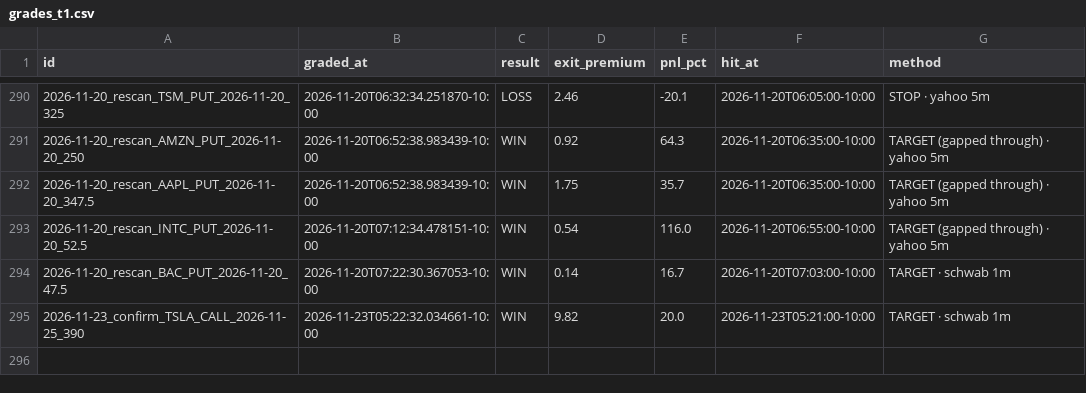
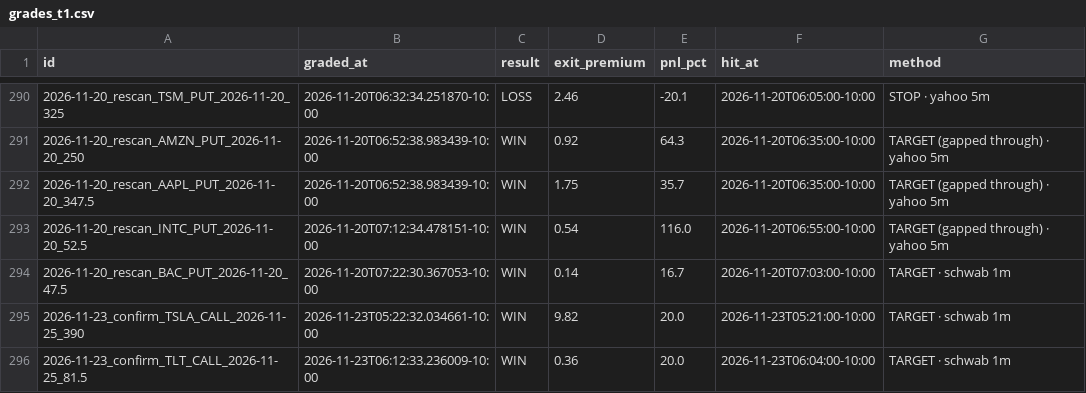
Before and after one commit to Seed808/theesness-market, a CSV file: ledger/grades_t1.csv, drawn as a sheet; only a part is shown, gaps mark what is left out.

```diff
--- a/ledger/grades_t1.csv
+++ b/ledger/grades_t1.csv
@@ -295 +295,2 @@ id,graded_at,result,exit_premium,pnl_pct,hit_at,method
 2026-11-23_confirm_TSLA_CALL_2026-11-25_390,2026-11-23T05:22:32.034661-10:00,WIN,9.82,20.0,2026-11-23T05:21:00-10:00,TARGET · schwab 1m
+2026-11-23_confirm_TLT_CALL_2026-11-25_81.5,2026-11-23T06:12:33.236009-10:00,WIN,0.36,20.0,2026-11-23T06:04:00-10:00,TARGET · schwab 1m
```
Also changed, not shown: ledger/watch_grades.csv, 8 other files.
